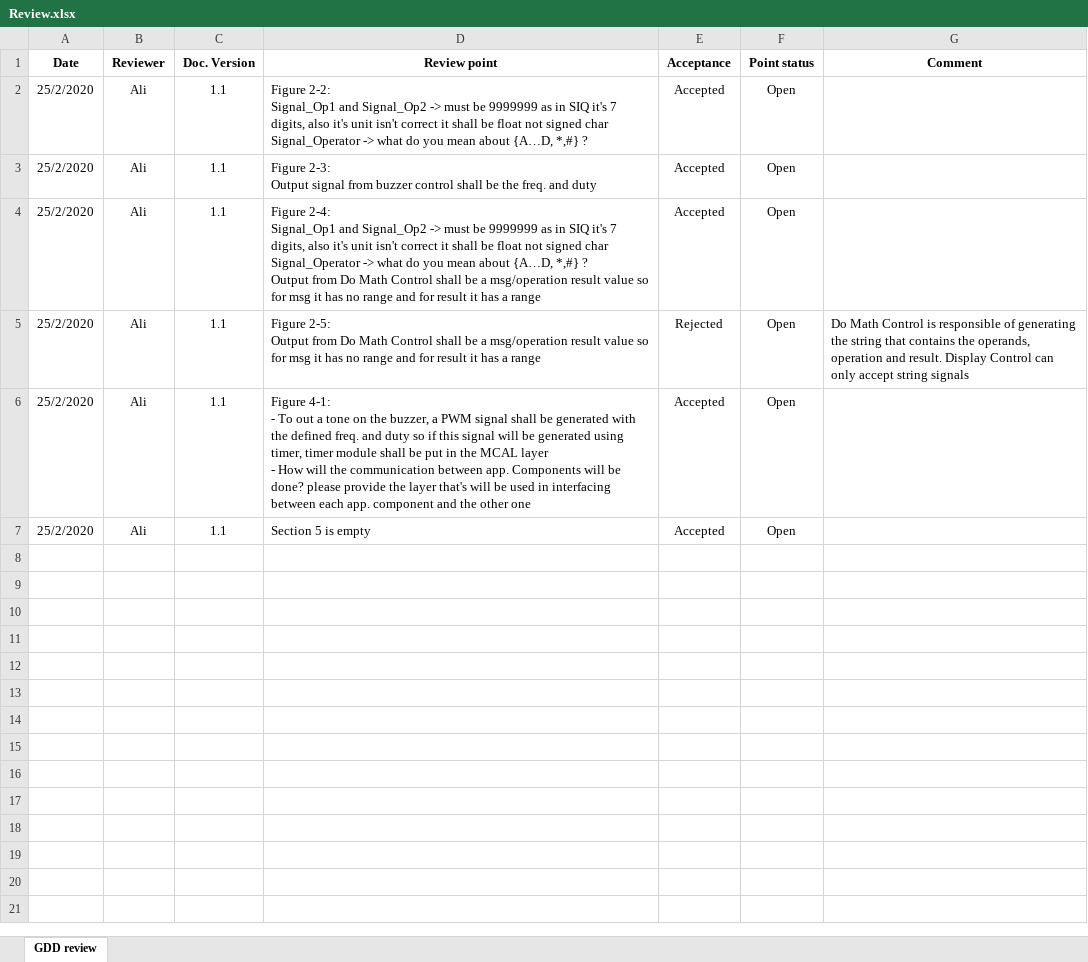
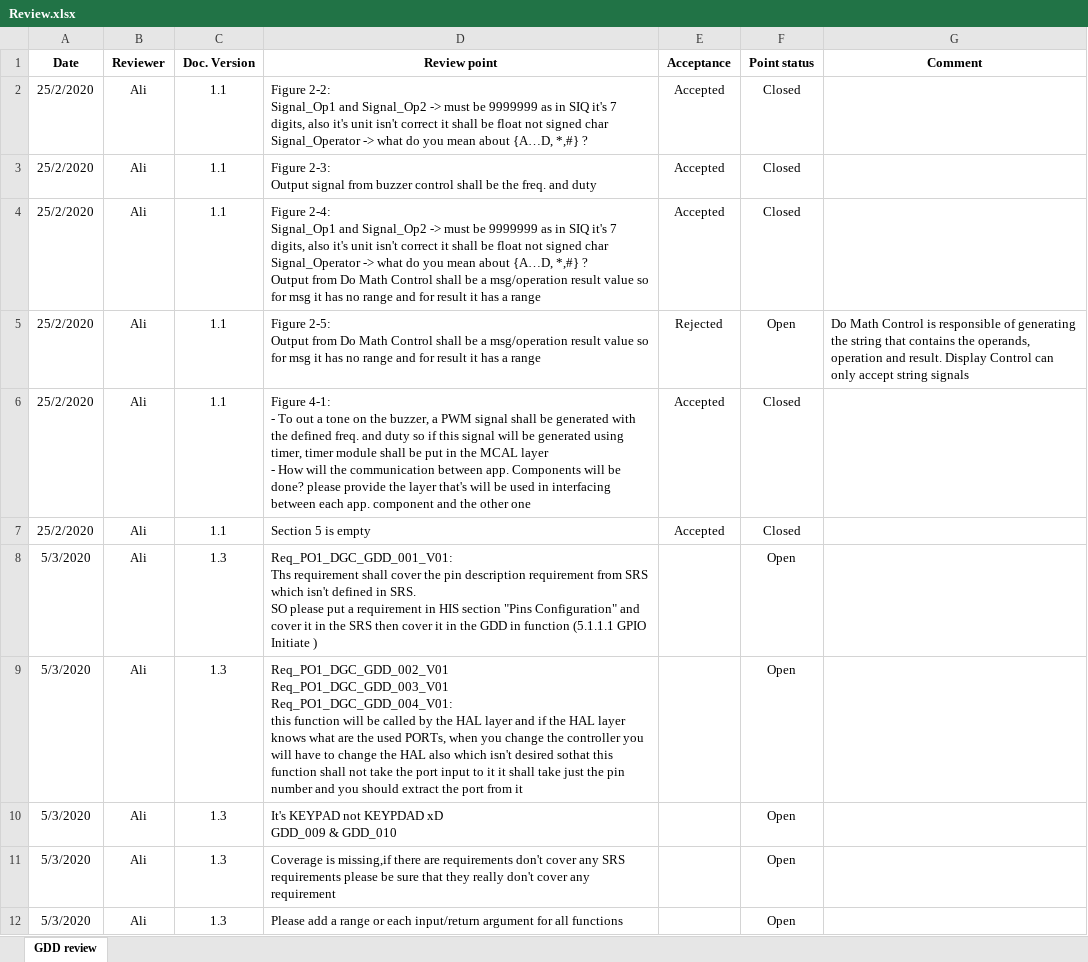
Before and after one commit to Hazemmekawy/SWE_Digital_Calculator, an Excel workbook: Software Specification/Architecture/GDD/Review.xlsx, sheet GDD review, drawn as a sheet; values as stored, in another font and other column widths than the file's, no borders; conditional formats not drawn; ↵ is a line break in a cell; the diff names each change by its address in the sheet, - before the commit and + after, or states it on an @@ line.

Commit message:
Signed-off-by: MMohamedAli74 <mmohamedali74@gmail.com>

```diff
--- a/Software Specification/Architecture/GDD/Review.xlsx (sheet GDD review)
+++ b/Software Specification/Architecture/GDD/Review.xlsx (sheet GDD review)
-F2:F4 (Point status): Open
+F2:F4 (Point status): Closed
-F6:F7 (Point status): Open
+F6:F7 (Point status): Closed
+row 8: 5/3/2020 | Ali | 1.3 | Req_PO1_DGC_GDD_001_V01: ↵ Ths requirement shall cover the pin description requirement from SRS which isn't defined in SRS. ↵ SO please put a requirement in HIS section "Pins Configuration" and cover it in the SRS then cover it in the GDD in function (5.1.1.1 GPIO Initiate ) |  | Open
+row 9: 5/3/2020 | Ali | 1.3 | Req_PO1_DGC_GDD_002_V01 ↵ Req_PO1_DGC_GDD_003_V01 ↵ Req_PO1_DGC_GDD_004_V01: ↵ this function will be called by the HAL layer and if the HAL layer knows what are the used PORTs, when you change the controller you will have to change the HAL also which isn't desired sothat this function shall not take the port input to it it shall take just the pin number and you should extract the port from it |  | Open
+row 10: 5/3/2020 | Ali | 1.3 | It's KEYPAD not KEYPDAD xD ↵ GDD_009 & GDD_010 |  | Open
+row 11: 5/3/2020 | Ali | 1.3 | Coverage is missing,if there are requirements don't cover any SRS ↵ requirements please be sure that they really don't cover any ↵ requirement |  | Open
+row 12: 5/3/2020 | Ali | 1.3 | Please add a range or each input/return argument for all functions |  | Open
```
